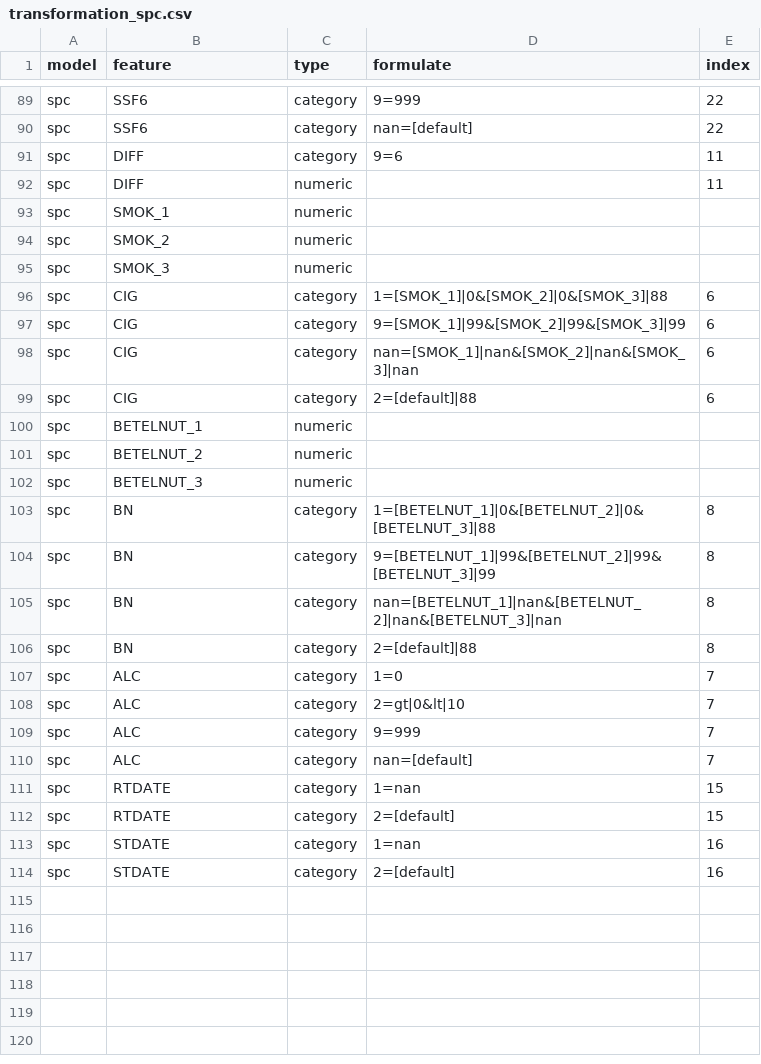
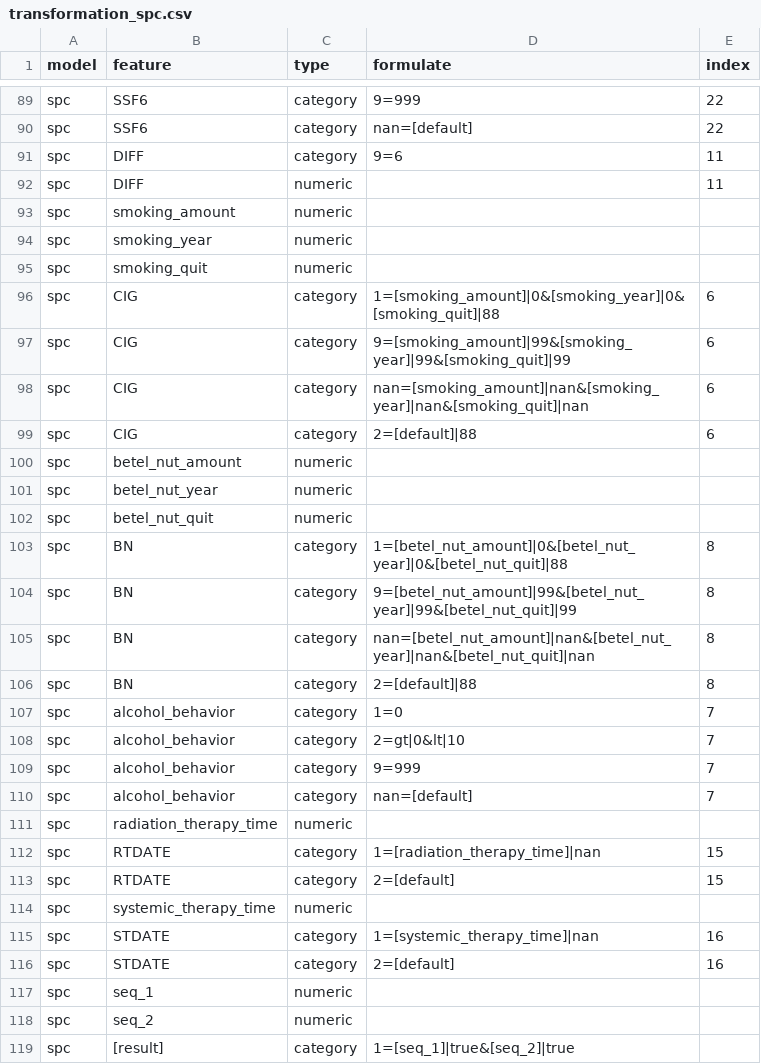
Before and after one commit to billkuojhgf/Model-on-fhir, a CSV file: Backend/config/transformation_spc.csv, drawn as a sheet; only a part is shown, gaps mark what is left out; the diff covers the shown part only.

Commit message:
Minor bugs fixed and new feature for feature table --- 1. Fix the errors of cannot appropriate convert route into list 2. Feature table set. Now is to develop.

```diff
--- a/Backend/config/transformation_spc.csv
+++ b/Backend/config/transformation_spc.csv
@@ -92,23 +92,28 @@ spc,DIFF,category,9=6,11
 spc,DIFF,numeric,,11
-spc,SMOK_1,numeric,,
-spc,SMOK_2,numeric,,
-spc,SMOK_3,numeric,,
-spc,CIG,category,1=[SMOK_1]|0&[SMOK_2]|0&[SMOK_3]|88,6
-spc,CIG,category,9=[SMOK_1]|99&[SMOK_2]|99&[SMOK_3]|99,6
-spc,CIG,category,nan=[SMOK_1]|nan&[SMOK_2]|nan&[SMOK_3]|nan,6
+spc,smoking_amount,numeric,,
+spc,smoking_year,numeric,,
+spc,smoking_quit,numeric,,
+spc,CIG,category,1=[smoking_amount]|0&[smoking_year]|0&[smoking_quit]|88,6
+spc,CIG,category,9=[smoking_amount]|99&[smoking_year]|99&[smoking_quit]|99,6
+spc,CIG,category,nan=[smoking_amount]|nan&[smoking_year]|nan&[smoking_quit]|nan,6
 spc,CIG,category,2=[default]|88,6
-spc,BETELNUT_1,numeric,,
-spc,BETELNUT_2,numeric,,
-spc,BETELNUT_3,numeric,,
-spc,BN,category,1=[BETELNUT_1]|0&[BETELNUT_2]|0&[BETELNUT_3]|88,8
-spc,BN,category,9=[BETELNUT_1]|99&[BETELNUT_2]|99&[BETELNUT_3]|99,8
-spc,BN,category,nan=[BETELNUT_1]|nan&[BETELNUT_2]|nan&[BETELNUT_3]|nan,8
+spc,betel_nut_amount,numeric,,
+spc,betel_nut_year,numeric,,
+spc,betel_nut_quit,numeric,,
+spc,BN,category,1=[betel_nut_amount]|0&[betel_nut_year]|0&[betel_nut_quit]|88,8
+spc,BN,category,9=[betel_nut_amount]|99&[betel_nut_year]|99&[betel_nut_quit]|99,8
+spc,BN,category,nan=[betel_nut_amount]|nan&[betel_nut_year]|nan&[betel_nut_quit]|nan,8
 spc,BN,category,2=[default]|88,8
-spc,ALC,category,1=0,7
-spc,ALC,category,2=gt|0&lt|10,7
-spc,ALC,category,9=999,7
-spc,ALC,category,nan=[default],7
-spc,RTDATE,category,1=nan,15
+spc,alcohol_behavior,category,1=0,7
+spc,alcohol_behavior,category,2=gt|0&lt|10,7
+spc,alcohol_behavior,category,9=999,7
+spc,alcohol_behavior,category,nan=[default],7
+spc,radiation_therapy_time,numeric,,
+spc,RTDATE,category,1=[radiation_therapy_time]|nan,15
 spc,RTDATE,category,2=[default],15
-spc,STDATE,category,1=nan,16
+spc,systemic_therapy_time,numeric,,
+spc,STDATE,category,1=[systemic_therapy_time]|nan,16
 spc,STDATE,category,2=[default],16
+spc,seq_1,numeric,,
+spc,seq_2,numeric,,
+spc,[result],category,1=[seq_1]|true&[seq_2]|true,
```
Also changed, not shown: 1 added row elsewhere in this file, 16 other files.
